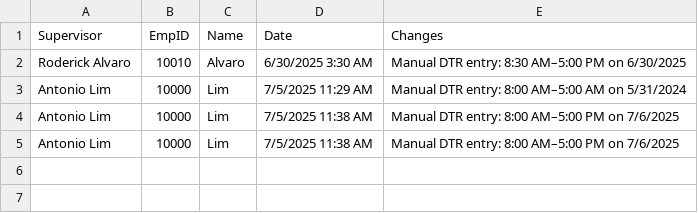
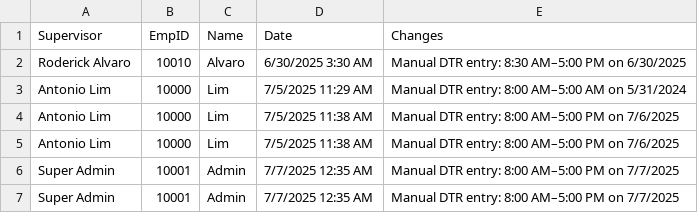
Before and after one commit to TheAlgorithmov/MO-IT103-MotorPH, a CSV file: MotorPHPayrollGR/src/com/csv/DTR/DTRChangeLogs.csv, drawn as a sheet.

```diff
--- a/MotorPHPayrollGR/src/com/csv/DTR/DTRChangeLogs.csv
+++ b/MotorPHPayrollGR/src/com/csv/DTR/DTRChangeLogs.csv
@@ -5 +5,3 @@ Antonio Lim,10000,Lim,7/5/2025 11:38 AM,Manual DTR entry: 8:00 AM–5:00 PM on 7
 Antonio Lim,10000,Lim,7/5/2025 11:38 AM,Manual DTR entry: 8:00 AM–5:00 PM on 7/6/2025
+Super Admin,10001,Admin,7/7/2025 12:35 AM,Manual DTR entry: 8:00 AM–5:00 PM on 7/7/2025
+Super Admin,10001,Admin,7/7/2025 12:35 AM,Manual DTR entry: 8:00 AM–5:00 PM on 7/7/2025
```
Also changed, not shown: MotorPHPayrollGR/src/com/csv/DTR/10001.csv, MotorPHPayrollGR/src/com/csv/EmpDataChangeLogs.csv, 6 other files.
